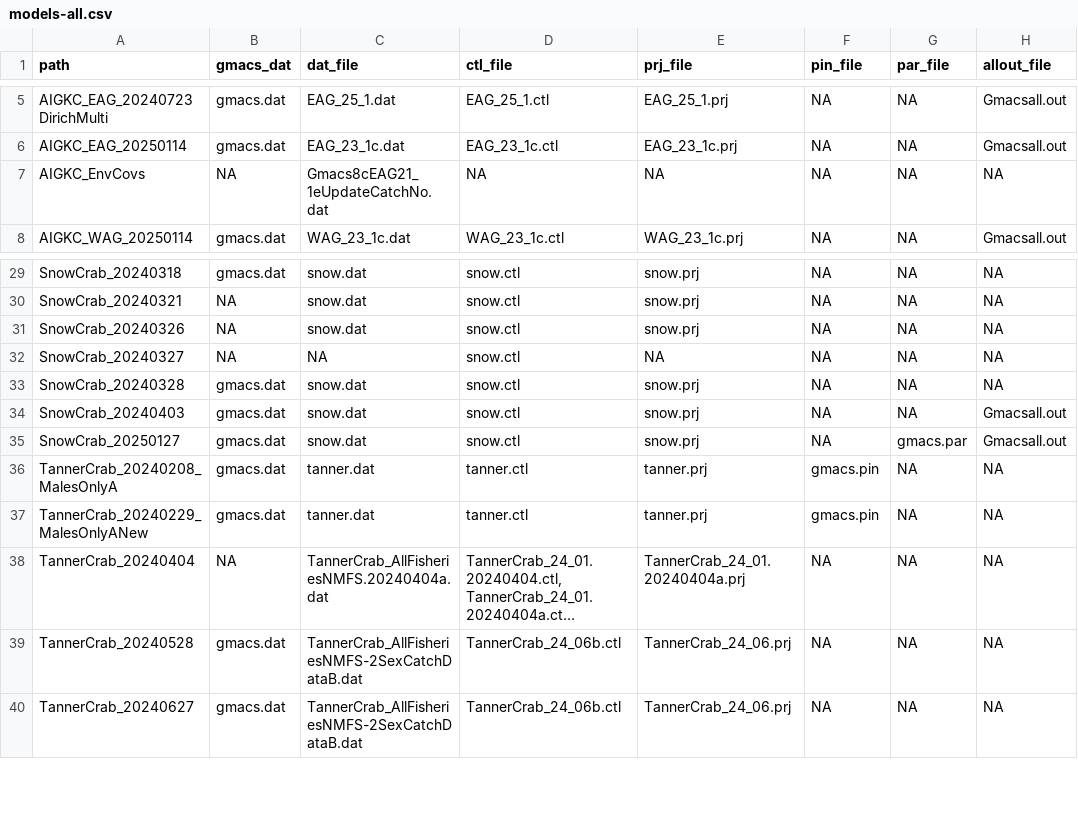
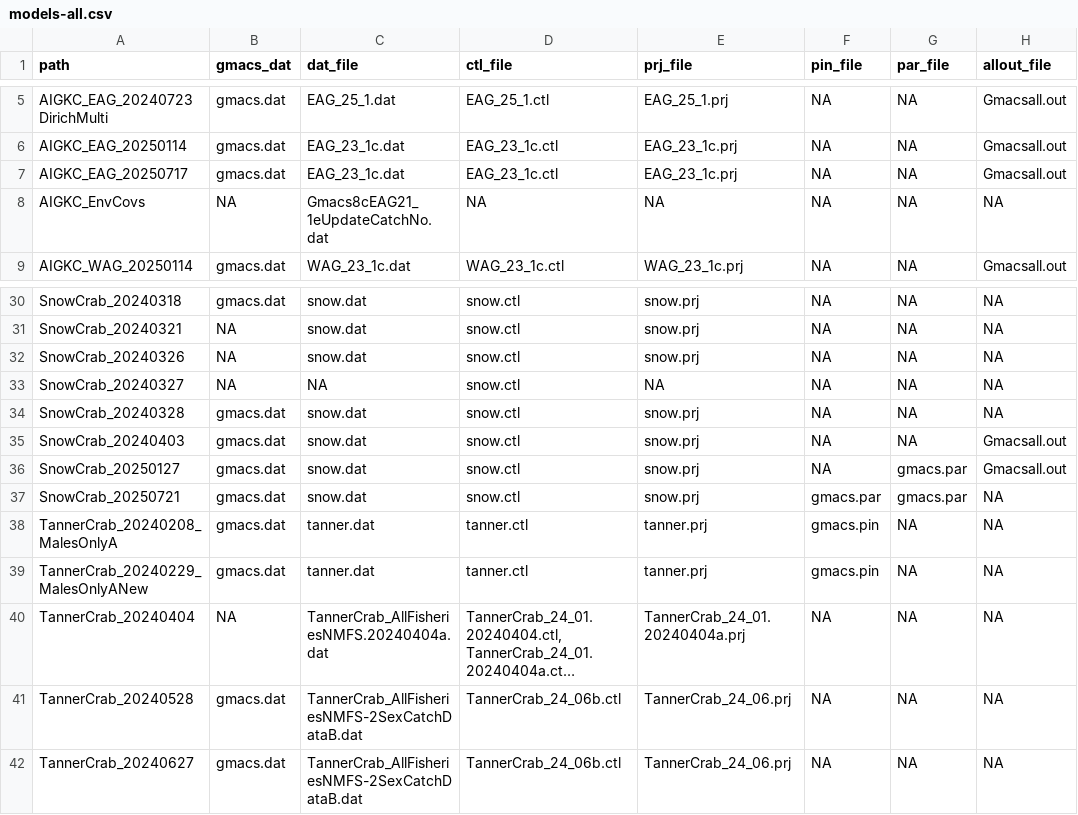
Before and after one commit to GMACS-project/GMACS_Models, a CSV file: models-all.csv, drawn as a sheet; only a part is shown, gaps mark what is left out; long unchanged cells end in ….

Commit message:
Updated files for EAG and snow crab to GMACS 2.20.31
See files in AIGKC_EAG_20250717 and SnowCrab_20250721

```diff
--- a/models-all.csv
+++ b/models-all.csv
@@ -6,2 +6,3 @@ AIGKC_EAG_20240723DirichMulti,gmacs.dat,EAG_25_1.dat,EAG_25_1.ctl,EAG_25_1.prj,N
 AIGKC_EAG_20250114,gmacs.dat,EAG_23_1c.dat,EAG_23_1c.ctl,EAG_23_1c.prj,NA,NA,Gmacsall.out
+AIGKC_EAG_20250717,gmacs.dat,EAG_23_1c.dat,EAG_23_1c.ctl,EAG_23_1c.prj,NA,NA,Gmacsall.out
 AIGKC_EnvCovs,NA,Gmacs8cEAG21_1eUpdateCatchNo.dat,NA,NA,NA,NA,NA
@@ -35,2 +36,3 @@ SnowCrab_20240403,gmacs.dat,snow.dat,snow.ctl,snow.prj,NA,NA,Gmacsall.out
 SnowCrab_20250127,gmacs.dat,snow.dat,snow.ctl,snow.prj,NA,gmacs.par,Gmacsall.out
+SnowCrab_20250721,gmacs.dat,snow.dat,snow.ctl,snow.prj,gmacs.par,gmacs.par,NA
 TannerCrab_20240208_MalesOnlyA,gmacs.dat,tanner.dat,tanner.ctl,tanner.prj,gmacs.pin,NA,NA
```
Also changed, not shown: 12 other files.
